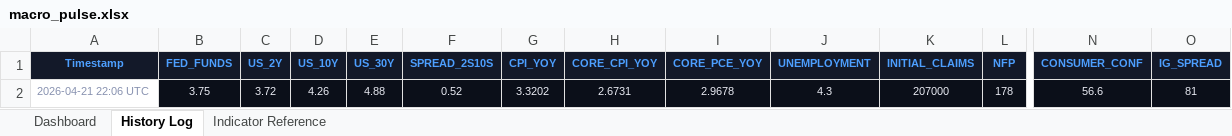
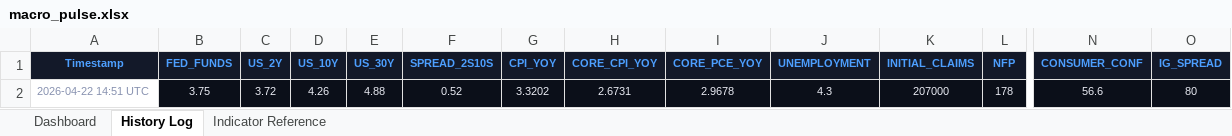
Before and after one commit to 3243dwon/Macro, an Excel workbook: macro_pulse.xlsx, sheet History Log, drawn as a sheet; only a part is shown, gaps mark what is left out; values as stored, in another font and other column widths than the file's, no borders; removed rows and columns are numbered as before the commit, all else as after; rows hold the shown columns only; the diff names each change by its address in the sheet, - before the commit and + after, or states it on an @@ line.

```diff
--- a/macro_pulse.xlsx (sheet History Log)
+++ b/macro_pulse.xlsx (sheet History Log)
-row 2: 2026-04-21 22:06 UTC | 3.75 | 3.72 | 4.26 | 4.88 | 0.52 | 3.3202 | 2.6731 | 2.9678 | 4.3 | 207000 | 178 | 56.6 | 81
+row 2: 2026-04-22 14:51 UTC | 3.75 | 3.72 | 4.26 | 4.88 | 0.52 | 3.3202 | 2.6731 | 2.9678 | 4.3 | 207000 | 178 | 56.6 | 80
```
Also changed, not shown: sheet Dashboard, 2 other files.
